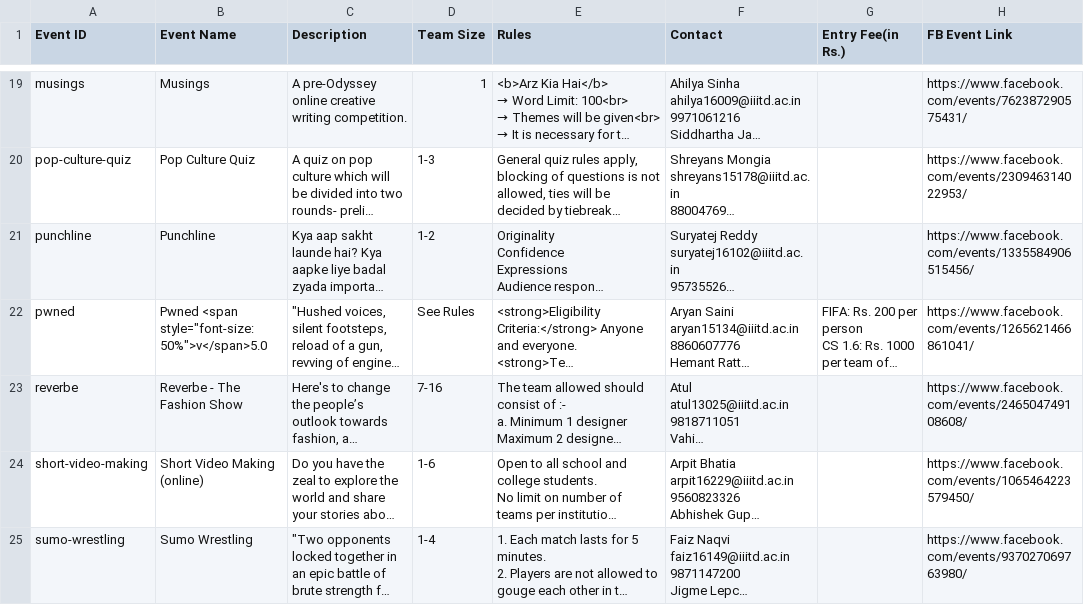
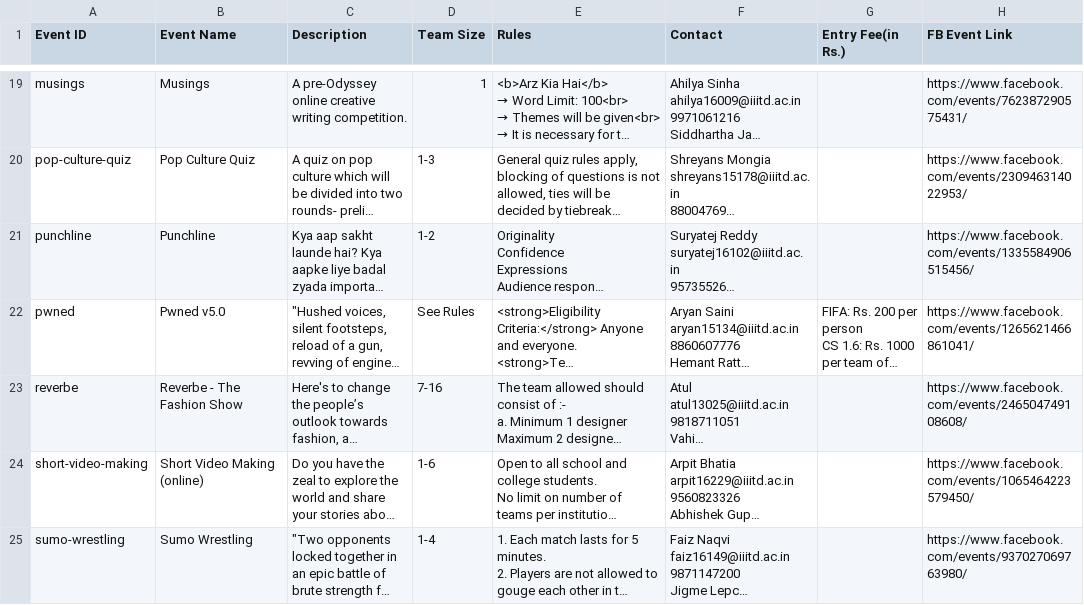
Before and after one commit to geekSiddharth/odyssey-website, a CSV file: event_data.csv, drawn as a sheet; only a part is shown, gaps mark what is left out; long unchanged cells end in …; the diff names each change by its address in the sheet, - before the commit and + after, or states it on an @@ line.

Commit message:
fixed pwned name

```diff
--- a/event_data.csv
+++ b/event_data.csv
-B22 (Event Name): Pwned <span style="font-size: 50%">v</span>5.0
+B22 (Event Name): Pwned v5.0
```
Also changed, not shown: 1 other file.
